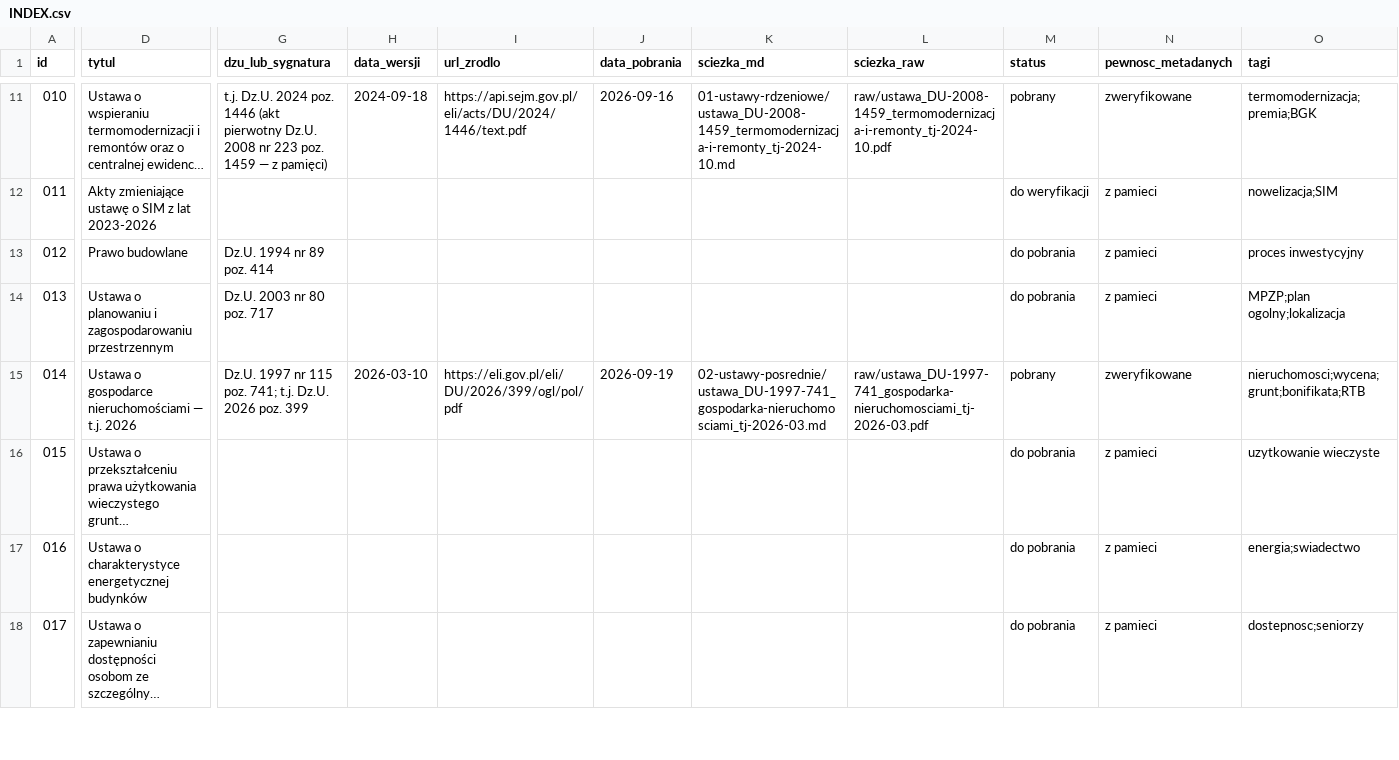
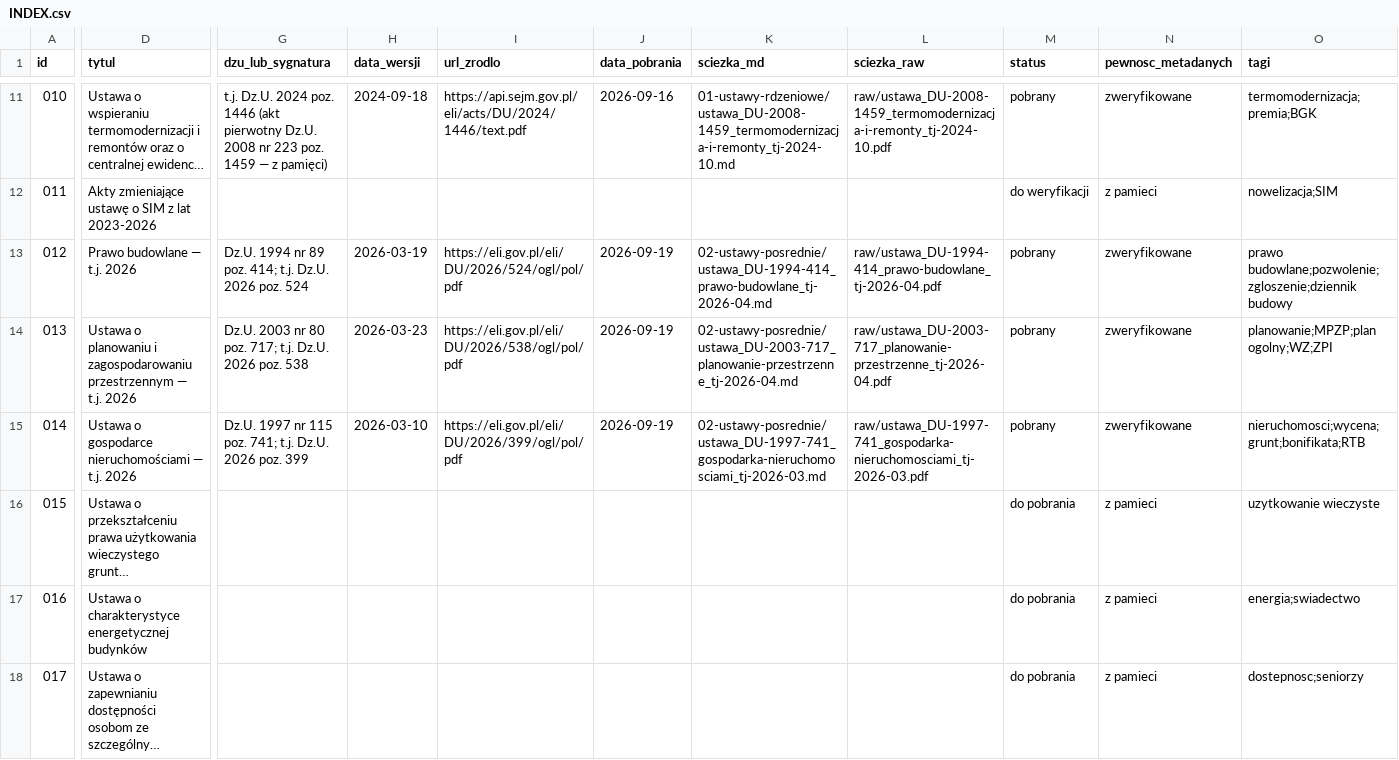
Before and after one commit to pnykiel-prog/analiza-budownictwa-spo-ecznego-w-Polsce, a CSV file: INDEX.csv, drawn as a sheet; only a part is shown, gaps mark what is left out; long unchanged cells end in …; the diff covers the shown part only; the diff names each change by its address in the sheet, - before the commit and + after, or states it on an @@ line.

```diff
--- a/INDEX.csv
+++ b/INDEX.csv
-D13 (tytul): Prawo budowlane
+D13 (tytul): Prawo budowlane — t.j. 2026
-G13 (dzu_lub_sygnatura): Dz.U. 1994 nr 89 poz. 414
+G13 (dzu_lub_sygnatura): Dz.U. 1994 nr 89 poz. 414; t.j. Dz.U. 2026 poz. 524
-H13 (data_wersji): (empty)
+H13 (data_wersji): 2026-03-19
-I13 (url_zrodlo): (empty)
+I13 (url_zrodlo): https://eli.gov.pl/eli/DU/2026/524/ogl/pol/pdf
-J13:J14 (data_pobrania): (empty)
+J13:J14 (data_pobrania): 2026-09-19
-K13 (sciezka_md): (empty)
+K13 (sciezka_md): 02-ustawy-posrednie/ustawa_DU-1994-414_prawo-budowlane_tj-2026-04.md
-L13 (sciezka_raw): (empty)
+L13 (sciezka_raw): raw/ustawa_DU-1994-414_prawo-budowlane_tj-2026-04.pdf
-M13:M14 (status): do pobrania
+M13:M14 (status): pobrany
-N13:N14 (pewnosc_metadanych): z pamieci
+N13:N14 (pewnosc_metadanych): zweryfikowane
-O13 (tagi): proces inwestycyjny
+O13 (tagi): prawo budowlane;pozwolenie;zgloszenie;dziennik budowy
-D14 (tytul): …zagospodarowaniu przestrzennym
+D14 (tytul): …zagospodarowaniu przestrzennym — t.j. 2026
-G14 (dzu_lub_sygnatura): Dz.U. 2003 nr 80 poz. 717
+G14 (dzu_lub_sygnatura): Dz.U. 2003 nr 80 poz. 717; t.j. Dz.U. 2026 poz. 538
-H14 (data_wersji): (empty)
+H14 (data_wersji): 2026-03-23
-I14 (url_zrodlo): (empty)
+I14 (url_zrodlo): https://eli.gov.pl/eli/DU/2026/538/ogl/pol/pdf
-K14 (sciezka_md): (empty)
+K14 (sciezka_md): 02-ustawy-posrednie/ustawa_DU-2003-717_planowanie-przestrzenne_tj-2026-04.md
-L14 (sciezka_raw): (empty)
+L14 (sciezka_raw): raw/ustawa_DU-2003-717_planowanie-przestrzenne_tj-2026-04.pdf
-O14 (tagi): MPZP;plan ogolny;lokalizacja
+O14 (tagi): planowanie;MPZP;plan ogolny;WZ;ZPI
```
Also changed, not shown: 68 edited cells elsewhere in this file, 17 other files.
